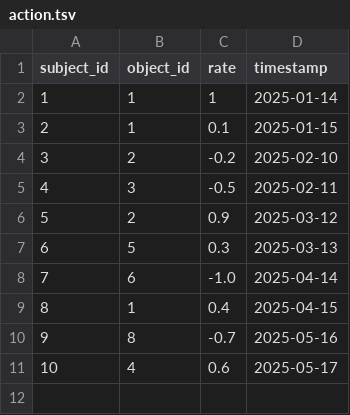
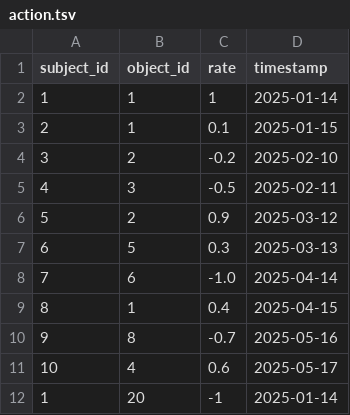
Before and after one commit to tayadj/AI-Recommendation-System, a TSV file: src/data/raw/action.tsv, drawn as a sheet; the diff names each change by its address in the sheet, - before the commit and + after, or states it on an @@ line.

Commit message:
Added data config extraction

```diff
--- a/src/data/raw/action.tsv
+++ b/src/data/raw/action.tsv
+row 12: 1 | 20 | -1 | 2025-01-14
```
Also changed, not shown: 2 other files.
